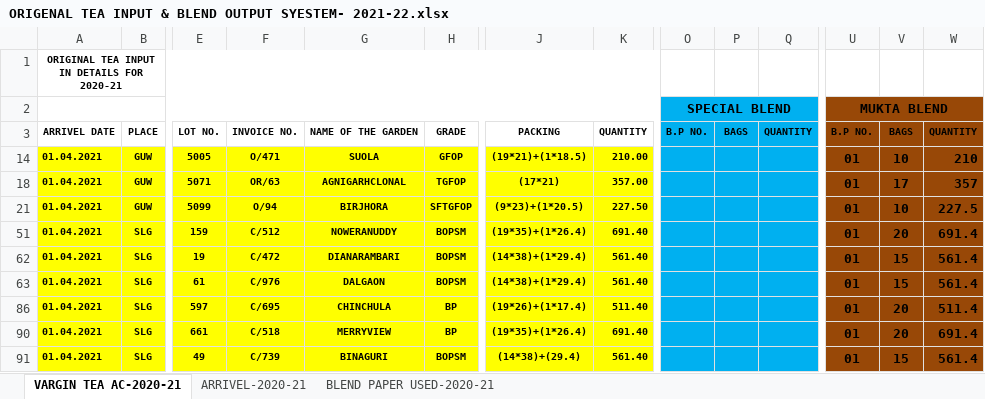
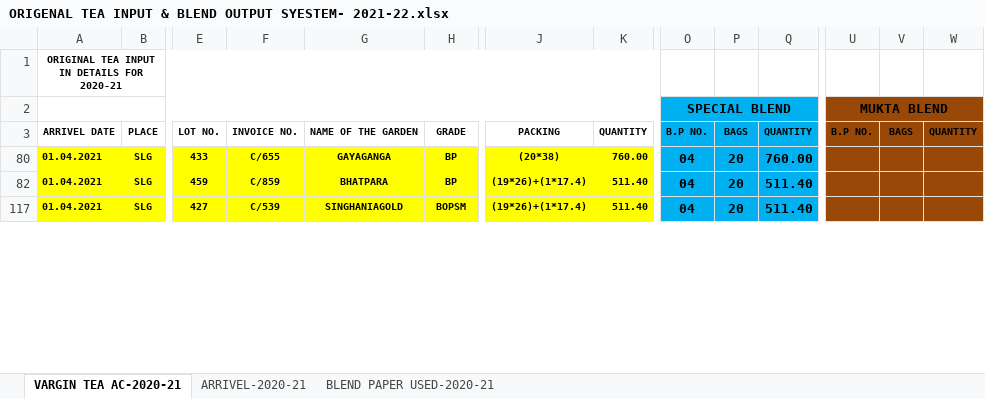
Before and after one commit to TusharPanja15/excel, an Excel workbook: ORIGENAL TEA INPUT & BLEND OUTPUT SYESTEM- 2021-22.xlsx, sheet VARGIN TEA AC-2020-21, drawn as a sheet; only a part is shown, gaps mark what is left out; values as stored, in another font and other column widths than the file's, no borders; removed rows and columns are numbered as before the commit, all else as after; rows hold the shown columns only; the diff covers the shown part only; the diff names each change by its address in the sheet, - before the commit and + after, or states it on an @@ line.

```diff
--- a/ORIGENAL TEA INPUT & BLEND OUTPUT SYESTEM- 2021-22.xlsx (sheet VARGIN TEA AC-2020-21)
+++ b/ORIGENAL TEA INPUT & BLEND OUTPUT SYESTEM- 2021-22.xlsx (sheet VARGIN TEA AC-2020-21)
@@ row 14 hidden: 01.04.2021 | GUW | 5005 | O/471 | SUOLA | GFOP | (19*21)+(1*18.5) | 210.00 |  |  |  | 01 | 10 | 210 @@
@@ row 18 hidden: 01.04.2021 | GUW | 5071 | OR/63 | AGNIGARHCLONAL | TGFOP | (17*21) | 357.00 |  |  |  | 01 | 17 | 357 @@
@@ row 21 hidden: 01.04.2021 | GUW | 5099 | O/94 | BIRJHORA | SFTGFOP | (9*23)+(1*20.5) | 227.50 |  |  |  | 01 | 10 | 227.5 @@
@@ row 51 hidden: 01.04.2021 | SLG | 159 | C/512 | NOWERANUDDY | BOPSM | (19*35)+(1*26.4) | 691.40 |  |  |  | 01 | 20 | 691.4 @@
@@ row 62 hidden: 01.04.2021 | SLG | 19 | C/472 | DIANARAMBARI | BOPSM | (14*38)+(1*29.4) | 561.40 |  |  |  | 01 | 15 | 561.4 @@
@@ row 63 hidden: 01.04.2021 | SLG | 61 | C/976 | DALGAON | BOPSM | (14*38)+(1*29.4) | 561.40 |  |  |  | 01 | 15 | 561.4 @@
+row 80: 01.04.2021 | SLG | 433 | C/655 | GAYAGANGA | BP | (20*38) | 760.00 | 04 | 20 | 760.00
-E82: 597
+E82: 459
-F82: C/695
+F82: C/859
-G82: CHINCHULA
+G82: BHATPARA
-O82: (empty)
+O82: 04
-P82: (empty)
+P82: 20
-Q82: (empty)
+Q82: 511.40
-U82: 01
+U82: (empty)
-V82: 20
+V82: (empty)
-W82: 511.4
+W82: (empty)
-E117: 661
+E117: 427
-F117: C/518
+F117: C/539
-G117: MERRYVIEW
+G117: SINGHANIAGOLD
-H117: BP
+H117: BOPSM
-J117: (19*35)+(1*26.4)
+J117: (19*26)+(1*17.4)
-K117: 691.40
+K117: 511.40
-O117: (empty)
+O117: 04
-P117: (empty)
+P117: 20
-Q117: (empty)
+Q117: 511.40
-U117: 01
+U117: (empty)
-V117: 20
+V117: (empty)
-W117: 691.4
+W117: (empty)
@@ row 91 hidden: 01.04.2021 | SLG | 49 | C/739 | BINAGURI | BOPSM | (14*38)+(29.4) | 561.40 |  |  |  | 01 | 15 | 561.4 @@
```
Also changed, not shown: 36 added rows, 5 hidden or unhidden rows and 155 edited cells elsewhere in this sheet, sheet BLEND PAPER USED-2020-21, formulas that keep their value, hidden cells, BLENDED TEA STOCK REGISTER 2021-22.xlsx, DAILY PRODUCTION REGISTER-2021-22.xlsx, 5 other files.
